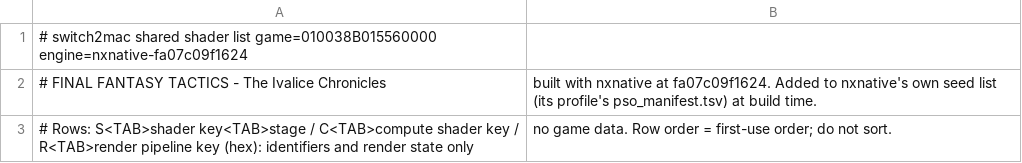
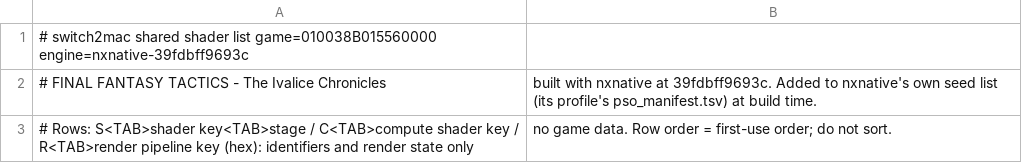
Before and after one commit to azmasm/hermit, a TSV file: games/final-fantasy-tactics-the-ivalice-chronicles/shader_list.tsv, drawn as a sheet.

```diff
--- a/games/final-fantasy-tactics-the-ivalice-chronicles/shader_list.tsv
+++ b/games/final-fantasy-tactics-the-ivalice-chronicles/shader_list.tsv
@@ -1,3 +1,3 @@
-# switch2mac shared shader list	game=010038B015560000	engine=nxnative-fa07c09f1624
-# FINAL FANTASY TACTICS - The Ivalice Chronicles, built with nxnative at fa07c09f1624. Added to nxnative's own seed list (its profile's pso_manifest.tsv) at build time.
+# switch2mac shared shader list	game=010038B015560000	engine=nxnative-39fdbff9693c
+# FINAL FANTASY TACTICS - The Ivalice Chronicles, built with nxnative at 39fdbff9693c. Added to nxnative's own seed list (its profile's pso_manifest.tsv) at build time.
 # Rows: S<TAB>shader key<TAB>stage / C<TAB>compute shader key / R<TAB>render pipeline key (hex): identifiers and render state only, no game data. Row order = first-use order; do not sort.
```
Also changed, not shown: 2 other files.
